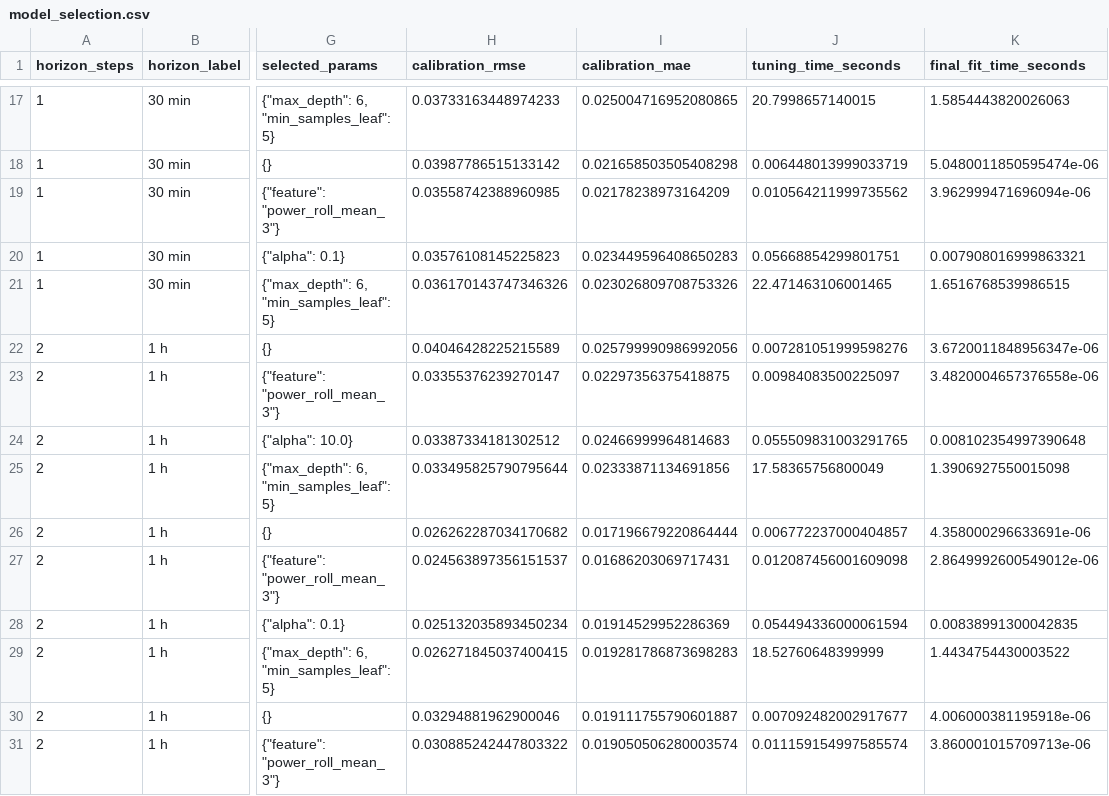
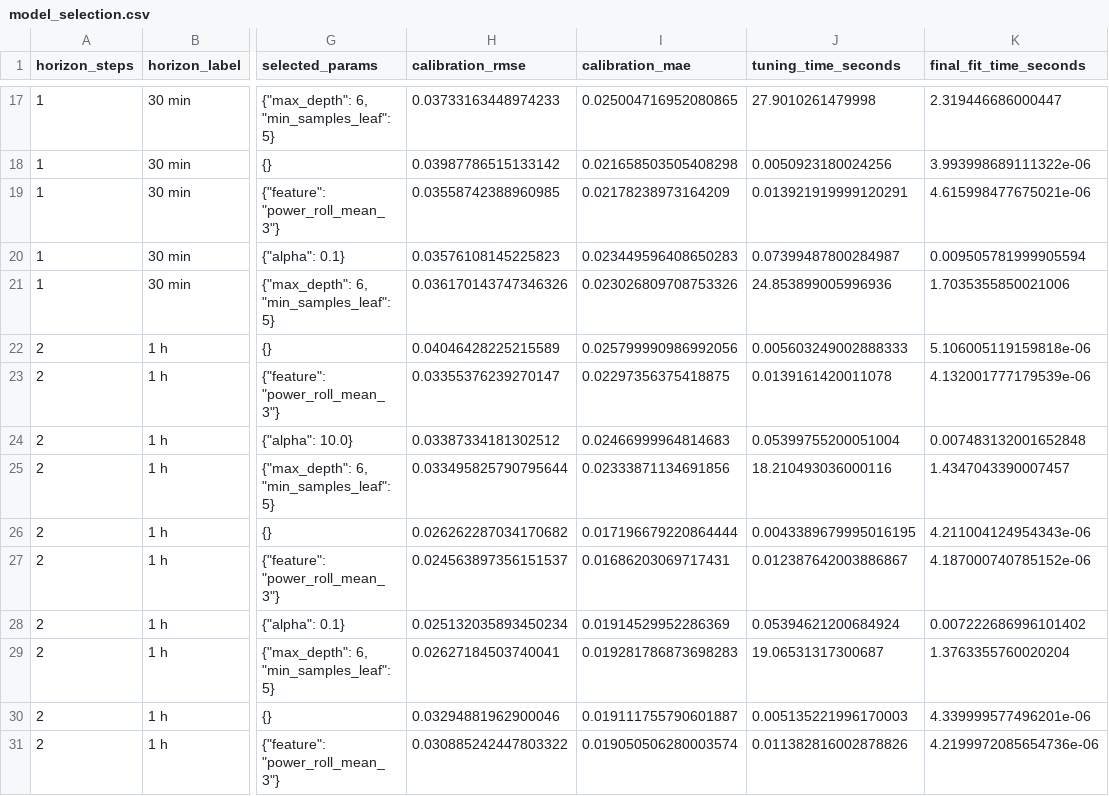
Before and after one commit to ChouaibB/wave-energy-forecasting-storage-ml, a CSV file: outputs/tables/notebook_03/model_selection.csv, drawn as a sheet; only a part is shown, gaps mark what is left out; the diff covers the shown part only; the diff names each change by its address in the sheet, - before the commit and + after, or states it on an @@ line.

```diff
--- a/outputs/tables/notebook_03/model_selection.csv
+++ b/outputs/tables/notebook_03/model_selection.csv
-J17 (tuning_time_seconds): 20.7998657140015
+J17 (tuning_time_seconds): 27.9010261479998
-K17 (final_fit_time_seconds): 1.5854443820026063
+K17 (final_fit_time_seconds): 2.319446686000447
-J18 (tuning_time_seconds): 0.006448013999033719
+J18 (tuning_time_seconds): 0.0050923180024256
-K18 (final_fit_time_seconds): 5.0480011850595474e-06
+K18 (final_fit_time_seconds): 3.993998689111322e-06
-J19 (tuning_time_seconds): 0.010564211999735562
+J19 (tuning_time_seconds): 0.013921919999120291
-K19 (final_fit_time_seconds): 3.962999471696094e-06
+K19 (final_fit_time_seconds): 4.615998477675021e-06
-J20 (tuning_time_seconds): 0.05668854299801751
+J20 (tuning_time_seconds): 0.07399487800284987
-K20 (final_fit_time_seconds): 0.007908016999863321
+K20 (final_fit_time_seconds): 0.009505781999905594
-J21 (tuning_time_seconds): 22.471463106001465
+J21 (tuning_time_seconds): 24.853899005996936
-K21 (final_fit_time_seconds): 1.6516768539986515
+K21 (final_fit_time_seconds): 1.7035355850021006
-J22 (tuning_time_seconds): 0.007281051999598276
+J22 (tuning_time_seconds): 0.005603249002888333
-K22 (final_fit_time_seconds): 3.6720011848956347e-06
+K22 (final_fit_time_seconds): 5.106005119159818e-06
-J23 (tuning_time_seconds): 0.00984083500225097
+J23 (tuning_time_seconds): 0.0139161420011078
-K23 (final_fit_time_seconds): 3.4820004657376558e-06
+K23 (final_fit_time_seconds): 4.132001777179539e-06
-J24 (tuning_time_seconds): 0.055509831003291765
+J24 (tuning_time_seconds): 0.05399755200051004
-K24 (final_fit_time_seconds): 0.008102354997390648
+K24 (final_fit_time_seconds): 0.007483132001652848
-J25 (tuning_time_seconds): 17.58365756800049
+J25 (tuning_time_seconds): 18.210493036000116
-K25 (final_fit_time_seconds): 1.3906927550015098
+K25 (final_fit_time_seconds): 1.4347043390007457
-J26 (tuning_time_seconds): 0.006772237000404857
+J26 (tuning_time_seconds): 0.0043389679995016195
-K26 (final_fit_time_seconds): 4.358000296633691e-06
+K26 (final_fit_time_seconds): 4.211004124954343e-06
-J27 (tuning_time_seconds): 0.012087456001609098
+J27 (tuning_time_seconds): 0.012387642003886867
-K27 (final_fit_time_seconds): 2.8649992600549012e-06
+K27 (final_fit_time_seconds): 4.187000740785152e-06
-J28 (tuning_time_seconds): 0.054494336000061594
+J28 (tuning_time_seconds): 0.05394621200684924
-K28 (final_fit_time_seconds): 0.00838991300042835
+K28 (final_fit_time_seconds): 0.007222686996101402
-H29 (calibration_rmse): 0.026271845037400415
+H29 (calibration_rmse): 0.02627184503740041
-J29 (tuning_time_seconds): 18.52760648399999
+J29 (tuning_time_seconds): 19.06531317300687
-K29 (final_fit_time_seconds): 1.4434754430003522
+K29 (final_fit_time_seconds): 1.3763355760020204
-J30 (tuning_time_seconds): 0.007092482002917677
+J30 (tuning_time_seconds): 0.005135221996170003
-K30 (final_fit_time_seconds): 4.006000381195918e-06
+K30 (final_fit_time_seconds): 4.339999577496201e-06
-J31 (tuning_time_seconds): 0.011159154997585574
+J31 (tuning_time_seconds): 0.011382816002878826
-K31 (final_fit_time_seconds): 3.860001015709713e-06
+K31 (final_fit_time_seconds): 4.2199972085654736e-06
```
Also changed, not shown: 139 edited cells elsewhere in this file, outputs/tables/notebook_03/forecast_metrics_by_fold.csv, outputs/tables/notebook_03/forecast_metrics_summary.csv, 6 other files.
